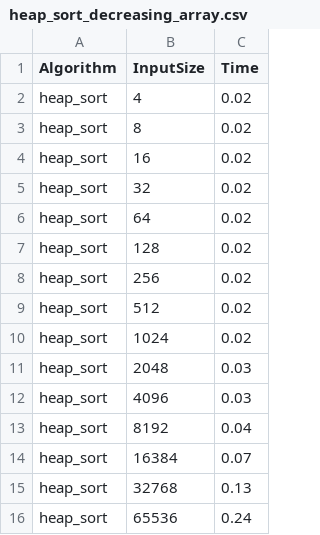
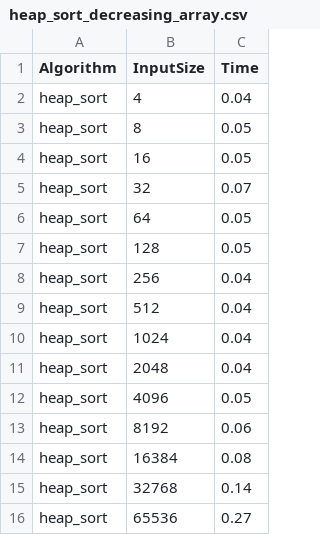
Before and after one commit to Domino117204/AiSD, a CSV file: results/heap_sort_decreasing_array.csv, drawn as a sheet.

```diff
--- a/results/heap_sort_decreasing_array.csv
+++ b/results/heap_sort_decreasing_array.csv
@@ -1,16 +1,16 @@
 Algorithm,InputSize,Time
-heap_sort,4,0.02
-heap_sort,8,0.02
-heap_sort,16,0.02
-heap_sort,32,0.02
-heap_sort,64,0.02
-heap_sort,128,0.02
-heap_sort,256,0.02
-heap_sort,512,0.02
-heap_sort,1024,0.02
-heap_sort,2048,0.03
-heap_sort,4096,0.03
-heap_sort,8192,0.04
-heap_sort,16384,0.07
-heap_sort,32768,0.13
-heap_sort,65536,0.24
+heap_sort,4,0.04
+heap_sort,8,0.05
+heap_sort,16,0.05
+heap_sort,32,0.07
+heap_sort,64,0.05
+heap_sort,128,0.05
+heap_sort,256,0.04
+heap_sort,512,0.04
+heap_sort,1024,0.04
+heap_sort,2048,0.04
+heap_sort,4096,0.05
+heap_sort,8192,0.06
+heap_sort,16384,0.08
+heap_sort,32768,0.14
+heap_sort,65536,0.27
```
Also changed, not shown: results/heap_sort_a_shaped_array.csv, results/heap_sort_constant_array.csv, 29 other files.
